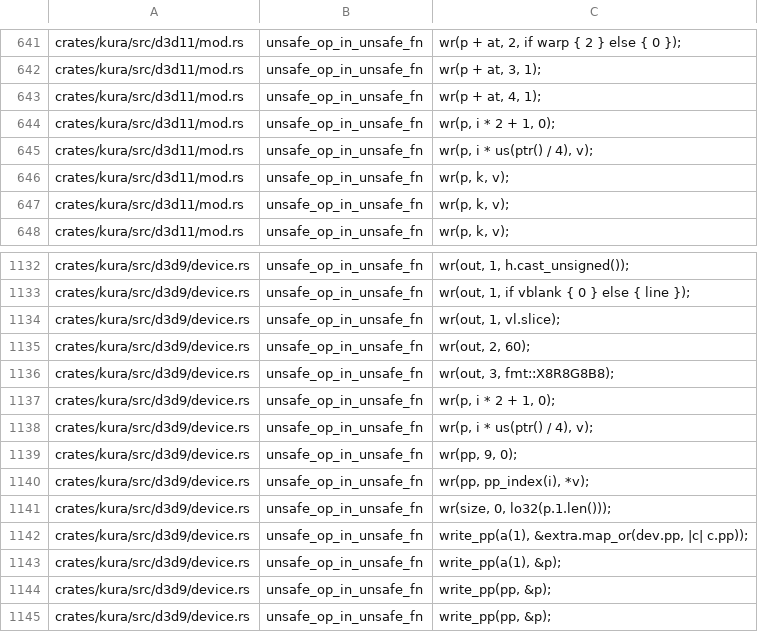
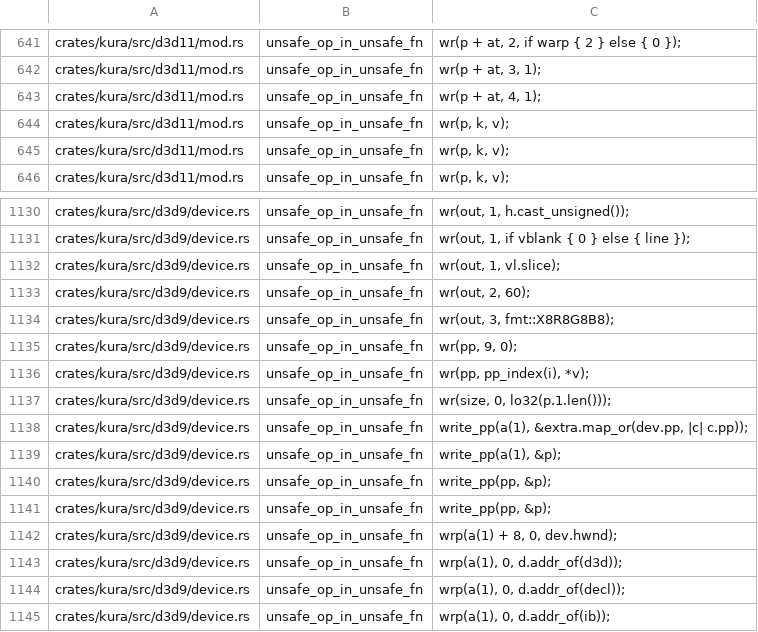
Before and after one commit to a-kaibu/masu, a TSV file: tools/ci/lint-ratchet-sites.tsv, drawn as a sheet; only a part is shown, gaps mark what is left out; the shorter side is filled out with more unchanged rows.

```diff
--- a/tools/ci/lint-ratchet-sites.tsv
+++ b/tools/ci/lint-ratchet-sites.tsv
@@ -643,4 +643,2 @@ crates/kura/src/d3d11/mod.rs	unsafe_op_in_unsafe_fn	wr(p + at, 3, 1);
 crates/kura/src/d3d11/mod.rs	unsafe_op_in_unsafe_fn	wr(p + at, 4, 1);
-crates/kura/src/d3d11/mod.rs	unsafe_op_in_unsafe_fn	wr(p, i * 2 + 1, 0);
-crates/kura/src/d3d11/mod.rs	unsafe_op_in_unsafe_fn	wr(p, i * us(ptr() / 4), v);
 crates/kura/src/d3d11/mod.rs	unsafe_op_in_unsafe_fn	wr(p, k, v);
@@ -1136,4 +1134,2 @@ crates/kura/src/d3d9/device.rs	unsafe_op_in_unsafe_fn	wr(out, 2, 60);
 crates/kura/src/d3d9/device.rs	unsafe_op_in_unsafe_fn	wr(out, 3, fmt::X8R8G8B8);
-crates/kura/src/d3d9/device.rs	unsafe_op_in_unsafe_fn	wr(p, i * 2 + 1, 0);
-crates/kura/src/d3d9/device.rs	unsafe_op_in_unsafe_fn	wr(p, i * us(ptr() / 4), v);
 crates/kura/src/d3d9/device.rs	unsafe_op_in_unsafe_fn	wr(pp, 9, 0);
```
Also changed, not shown: tools/ci/lint-ratchet.tsv, 48 other files.
